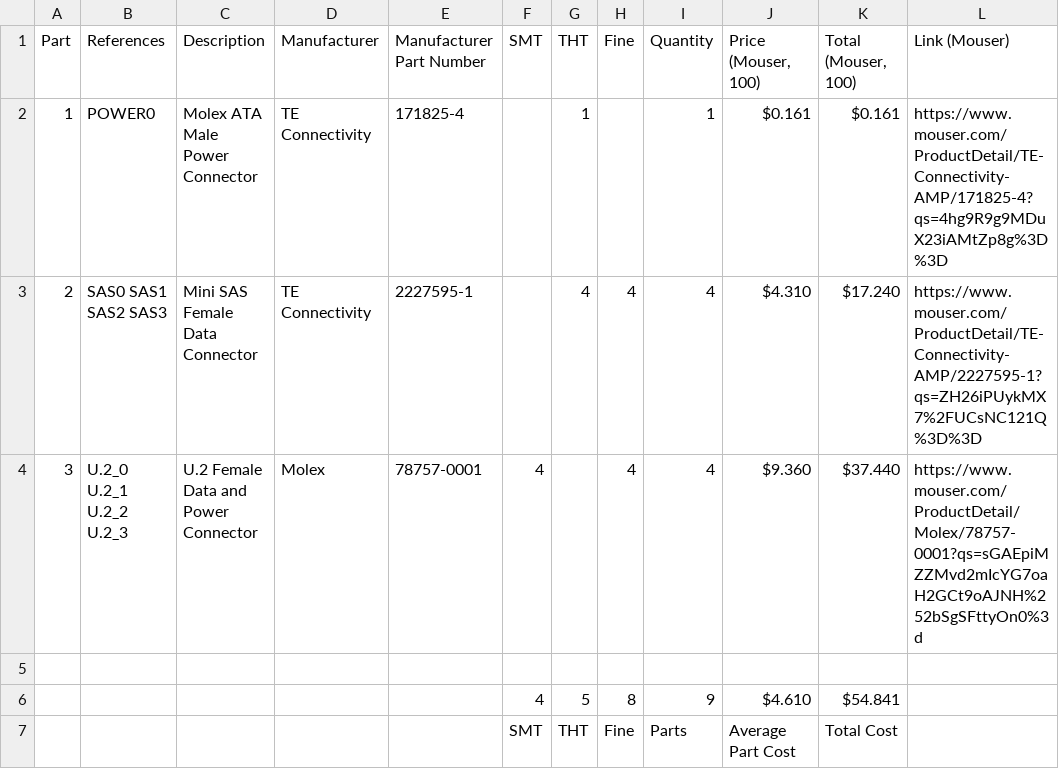
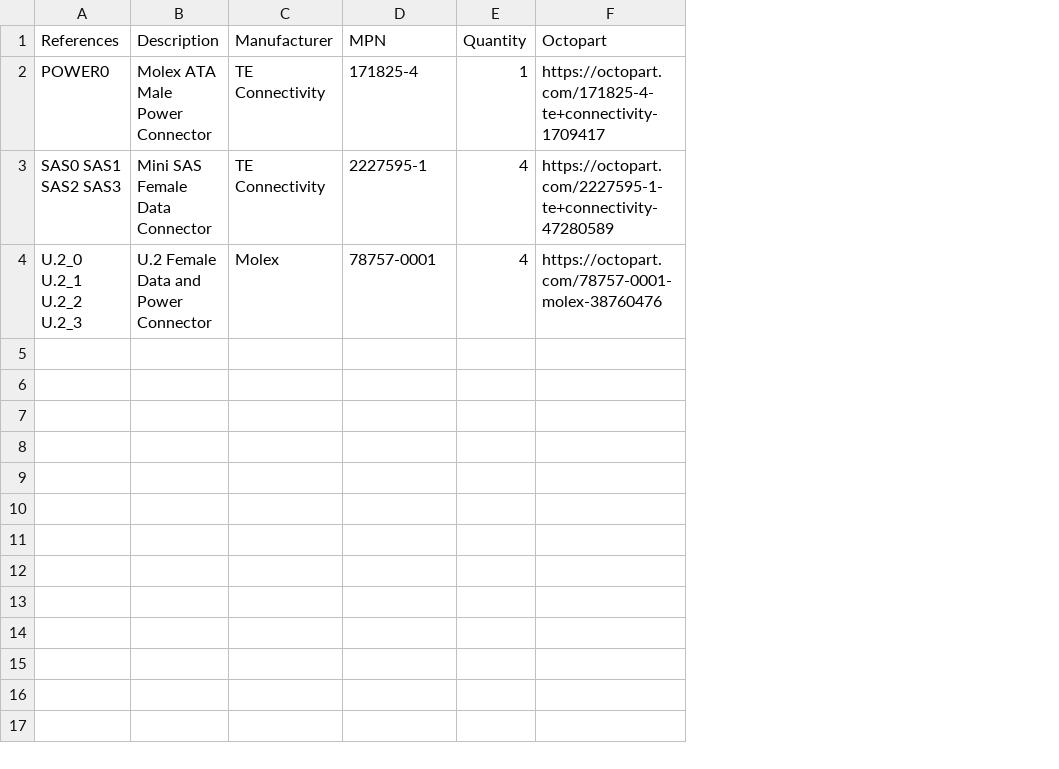
Before and after one commit to system76/thelio-io-output, a CSV file: hardware/thelio-io-sas-bom.csv, drawn as a sheet; removed rows and columns are numbered as before the commit, all else as after; the diff names each change by its address in the sheet, - before the commit and + after, or states it on an @@ line.

```diff
--- a/hardware/thelio-io-sas-bom.csv
+++ b/hardware/thelio-io-sas-bom.csv
-column A (Part), rows 2-4: 1 | 2 | 3
-column F (SMT), row 4: 4
-column G (THT), rows 2-3: 1 | 4
-column H (Fine), rows 3-4: 4 | 4
-column J (Price (Mouser, 100)), rows 2-4: $0.161 | $4.310 | $9.360
-column K (Total (Mouser, 100)), rows 2-4: $0.161 | $17.240 | $37.440
-column L (Link (Mouser)), rows 2-4: https://www.mouser.com/ProductDetail/TE-Connectivity-AMP/171825-4?qs=4hg9R9g9MDuX23iAMtZp8g%3D%3D | https://www.mouser.com/ProductDetail/TE-Connectivity-AMP/2227595-1?qs=ZH26iPUykMX7%2FUCsNC121Q%3D%3D | https://www.mouser.com/ProductDetail/Molex/78757-0001?qs=sGAEpiMZZMvd2mIcYG7oaH2GCt9oAJNH%252bSgSFttyOn0%3d
+column F (Octopart), rows 2-4: https://octopart.com/171825-4-te+connectivity-1709417 | https://octopart.com/2227595-1-te+connectivity-47280589 | https://octopart.com/78757-0001-molex-38760476
-D1: Manufacturer Part Number
+D1: MPN
-row 5: (empty)
-row 6:  |  |  |  |  | 4 | 5 | 8 | 9 | $4.610 | $54.841
-row 7:  |  |  |  |  | SMT | THT | Fine | Parts | Average Part Cost | Total Cost
```
Also changed, not shown: hardware/thelio-io-bom.csv, 28 other files.
